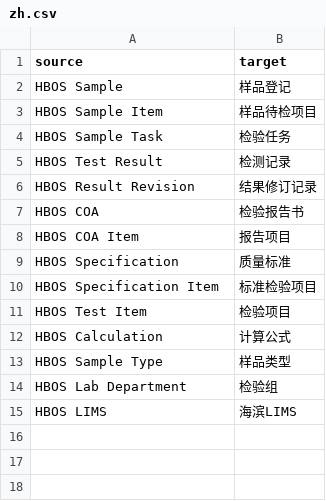
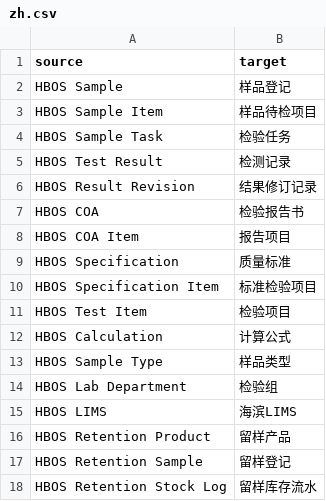
Before and after one commit to zjl327707743/HBOS-Platform, a CSV file: apps/hb_lims_app/hb_lims_app/translations/zh.csv, drawn as a sheet.

```diff
--- a/apps/hb_lims_app/hb_lims_app/translations/zh.csv
+++ b/apps/hb_lims_app/hb_lims_app/translations/zh.csv
@@ -15 +15,4 @@ HBOS Lab Department,检验组
 HBOS LIMS,海滨LIMS
+HBOS Retention Product,留样产品
+HBOS Retention Sample,留样登记
+HBOS Retention Stock Log,留样库存流水
```
Also changed, not shown: 18 other files.
